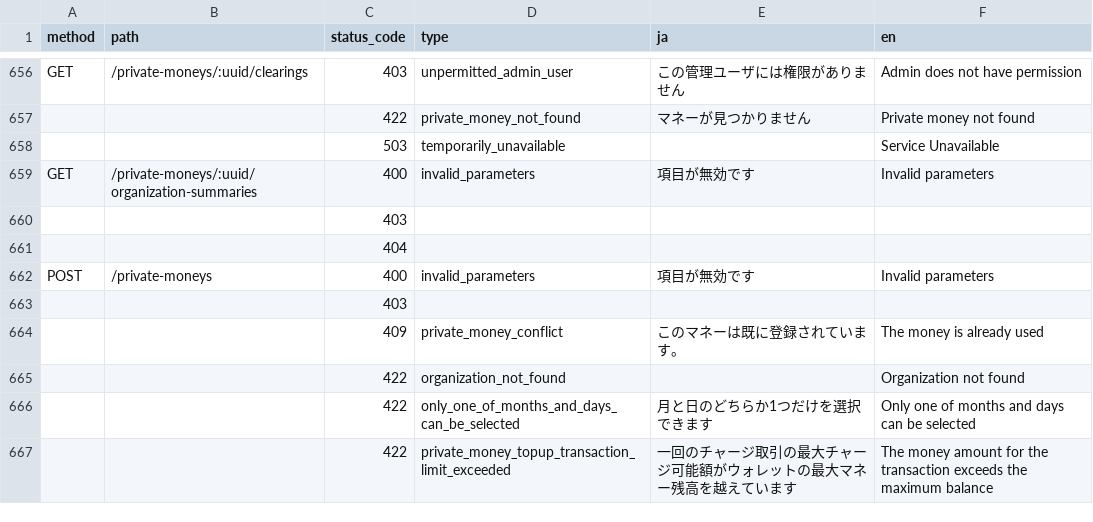
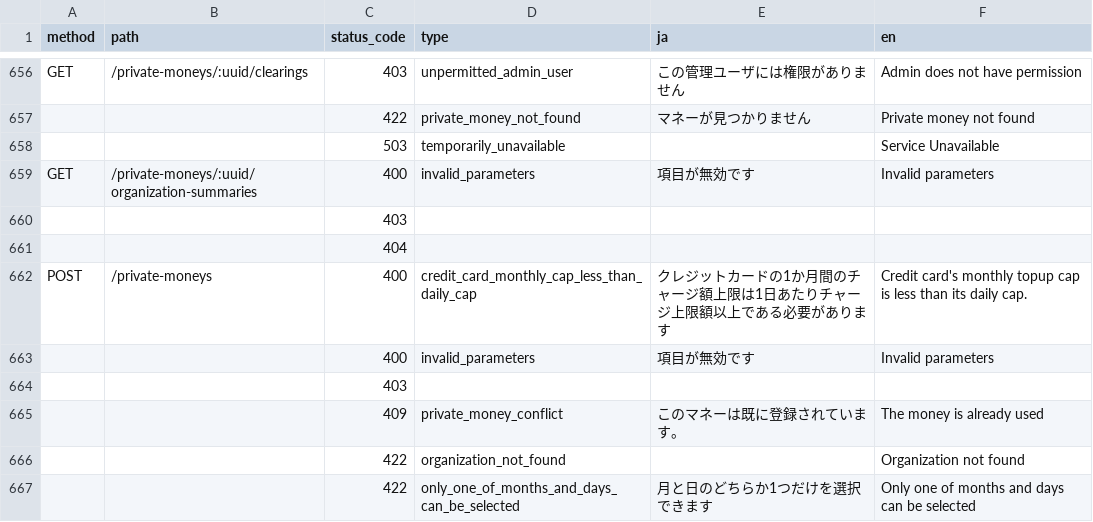
Before and after one commit to pokepay/pokepay-partner-node-sdk, a CSV file: docs/error-response.csv, drawn as a sheet; only a part is shown, gaps mark what is left out; the shorter side is filled out with more unchanged rows.

Commit message:
update error-response.csv

```diff
--- a/docs/error-response.csv
+++ b/docs/error-response.csv
@@ -661,3 +661,4 @@ GET,/private-moneys/:uuid/organization-summaries,400,invalid_parameters,"項目
 ,,404,,,
-POST,/private-moneys,400,invalid_parameters,"項目が無効です",Invalid parameters
+POST,/private-moneys,400,credit_card_monthly_cap_less_than_daily_cap,"クレジットカードの1か月間のチャージ額上限は1日あたりチャージ上限額以上である必要があります",Credit card's monthly topup cap is less than its daily cap.
+,,400,invalid_parameters,"項目が無効です",Invalid parameters
 ,,403,,,
```
